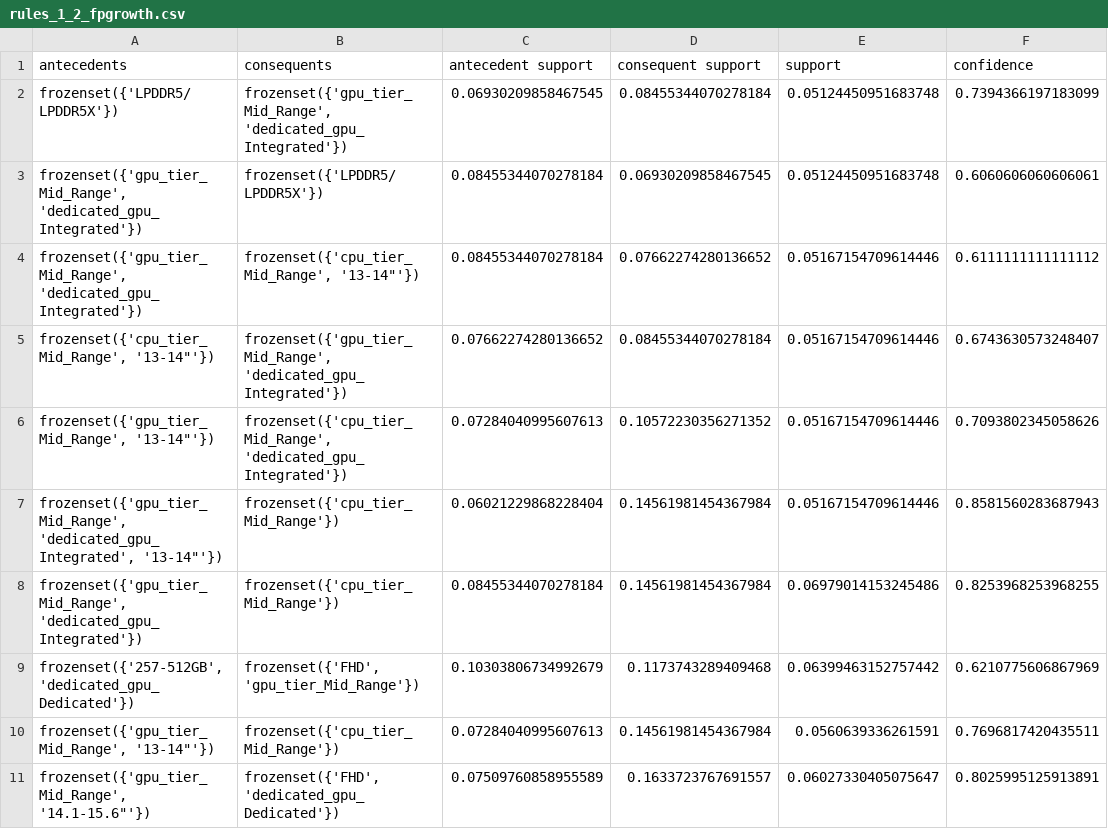
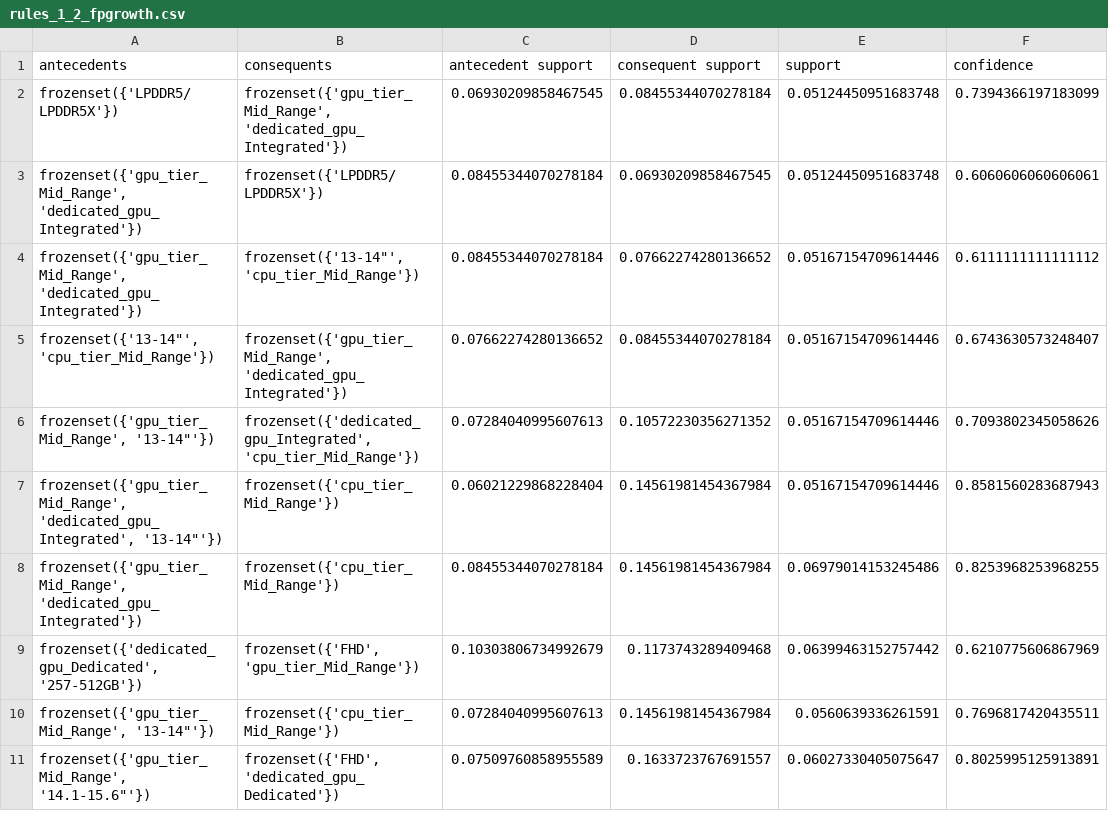
Before and after one commit to YahiaKerroum/laptop-price-prediction, a CSV file: reports/rules/rules_1_2_fpgrowth.csv, drawn as a sheet; only a part is shown; the diff covers the shown part only; the diff names each change by its address in the sheet, - before the commit and + after, or states it on an @@ line.

```diff
--- a/reports/rules/rules_1_2_fpgrowth.csv
+++ b/reports/rules/rules_1_2_fpgrowth.csv
-B4 (consequents): frozenset({'cpu_tier_Mid_Range', '13-14"'})
+B4 (consequents): frozenset({'13-14"', 'cpu_tier_Mid_Range'})
-A5 (antecedents): frozenset({'cpu_tier_Mid_Range', '13-14"'})
+A5 (antecedents): frozenset({'13-14"', 'cpu_tier_Mid_Range'})
-B6 (consequents): frozenset({'cpu_tier_Mid_Range', 'dedicated_gpu_Integrated'})
+B6 (consequents): frozenset({'dedicated_gpu_Integrated', 'cpu_tier_Mid_Range'})
-A9 (antecedents): frozenset({'257-512GB', 'dedicated_gpu_Dedicated'})
+A9 (antecedents): frozenset({'dedicated_gpu_Dedicated', '257-512GB'})
```
Also changed, not shown: 3 edited cells elsewhere in this file, reports/rules/rules_1_1_fpgrowth.csv, reports/rules/rules_1_2_apriori.csv, 8 other files.
